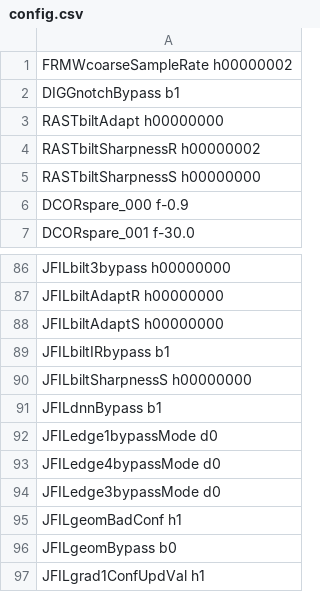
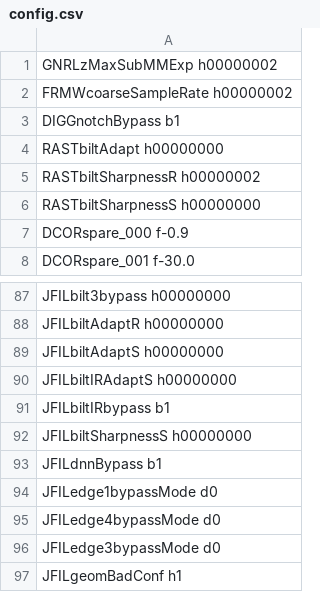
Before and after one commit to aangerma/algo_ivcam2, a CSV file: +Calibration/releaseConfigCalib/config.csv, drawn as a sheet; only a part is shown, gaps mark what is left out; the shorter side is filled out with more unchanged rows; the diff names each change by its address in the sheet, - before the commit and + after, or states it on an @@ line.

```diff
--- a/+Calibration/releaseConfigCalib/config.csv
+++ b/+Calibration/releaseConfigCalib/config.csv
+row 1: GNRLzMaxSubMMExp h00000002
+row 90: JFILbiltIRAdaptS h00000000
```
Also changed, not shown: +Calibration/initConfigCalib/config.csv, 16 other files.
